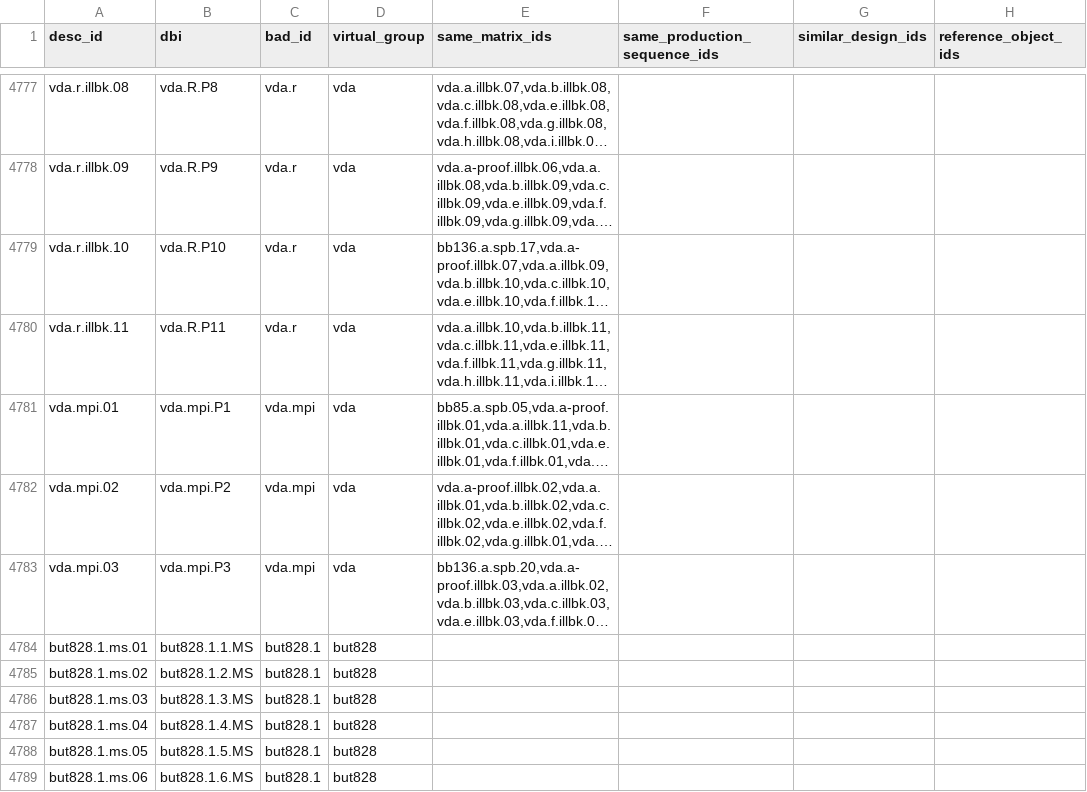
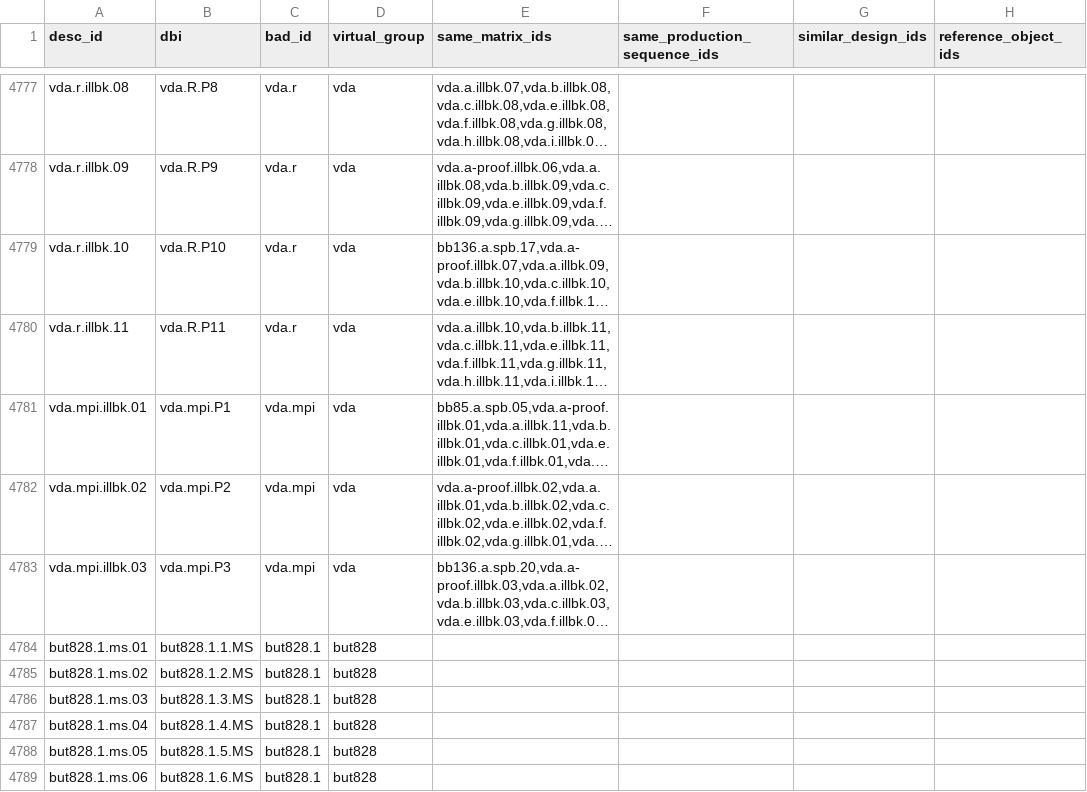
Before and after one commit to blakearchive/data, a CSV file: csv/blake-relations.csv, drawn as a sheet; only a part is shown, gaps mark what is left out; long unchanged cells end in …; the diff names each change by its address in the sheet, - before the commit and + after, or states it on an @@ line.

Commit message:
changed desc id for vda.mpi

```diff
--- a/csv/blake-relations.csv
+++ b/csv/blake-relations.csv
-A4781 (desc_id): vda.mpi.01
+A4781 (desc_id): vda.mpi.illbk.01
-A4782 (desc_id): vda.mpi.02
+A4782 (desc_id): vda.mpi.illbk.02
-A4783 (desc_id): vda.mpi.03
+A4783 (desc_id): vda.mpi.illbk.03
```
